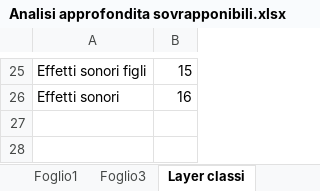
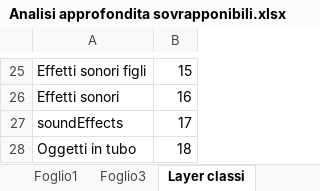
Before and after one commit to Jaeger87/Super-Mario-Deep-Maker-2, an Excel workbook: Analisi approfondita sovrapponibili.xlsx, sheet Layer classi, drawn as a sheet; only a part is shown, gaps mark what is left out; values as stored, in another font and other column widths than the file's, no borders; the diff names each change by its address in the sheet, - before the commit and + after, or states it on an @@ line.

```diff
--- a/Analisi approfondita sovrapponibili.xlsx (sheet Layer classi)
+++ b/Analisi approfondita sovrapponibili.xlsx (sheet Layer classi)
+row 27: soundEffects | 17
+row 28: Oggetti in tubo | 18
```
Also changed, not shown: 1 other file.
